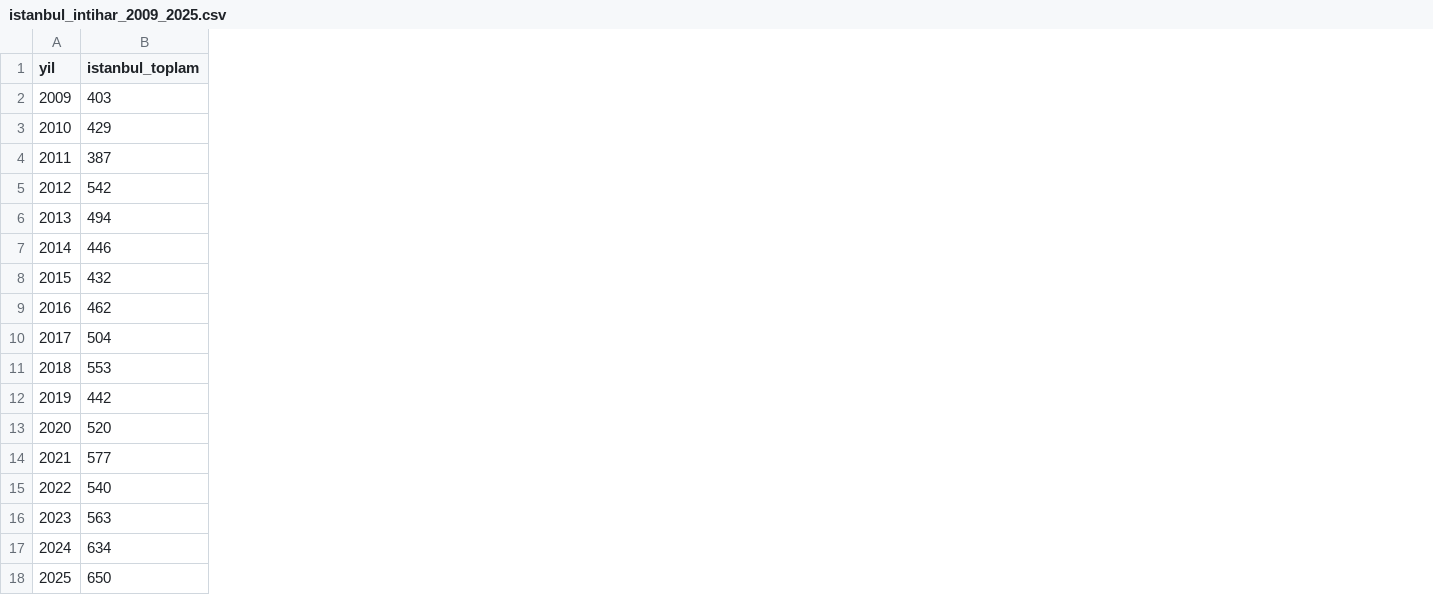
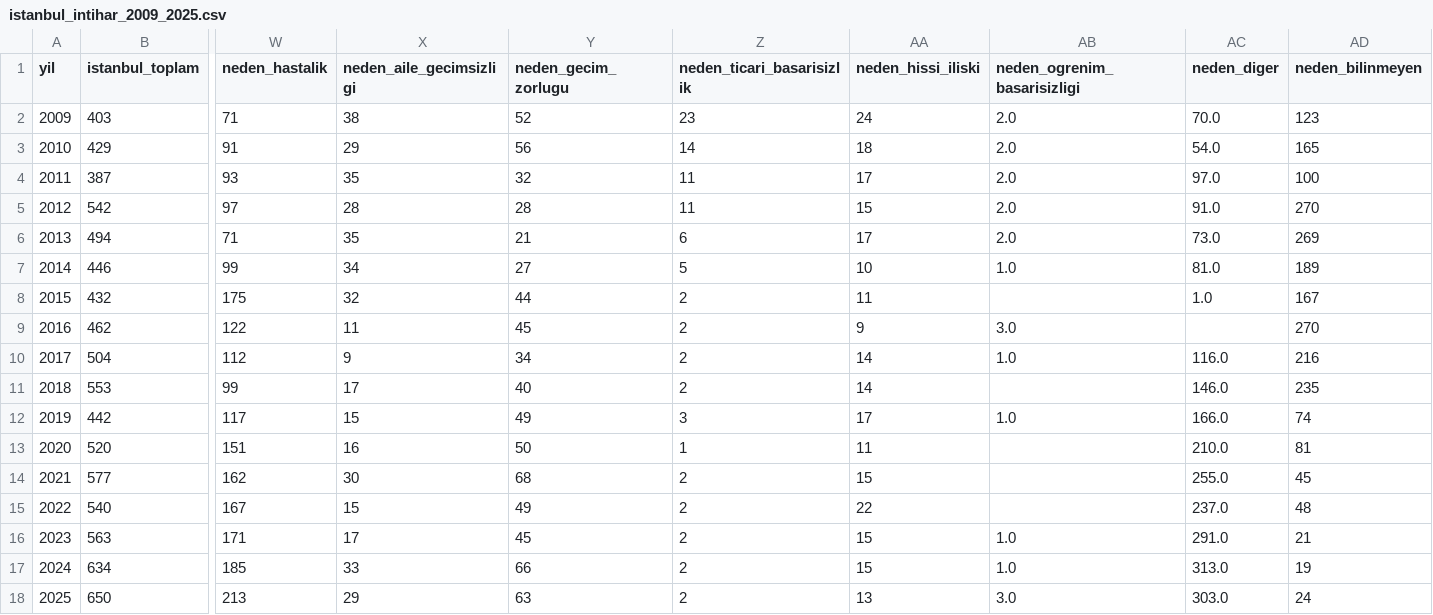
Before and after one commit to arzucankurt/-stanbul_-nt-har_anal-z-, a CSV file: istanbul_intihar_2009_2025.csv, drawn as a sheet; only a part is shown, gaps mark what is left out; the diff names each change by its address in the sheet, - before the commit and + after, or states it on an @@ line.

```diff
--- a/istanbul_intihar_2009_2025.csv
+++ b/istanbul_intihar_2009_2025.csv
+column W (neden_hastalik), rows 2-18: 71 | 91 | 93 | 97 | 71 | 99 | 175 | 122 | 112 | 99 | 117 | 151 | 162 | 167 | 171 | 185 | 213
+column X (neden_aile_gecimsizligi), rows 2-18: 38 | 29 | 35 | 28 | 35 | 34 | 32 | 11 | 9 | 17 | 15 | 16 | 30 | 15 | 17 | 33 | 29
+column Y (neden_gecim_zorlugu), rows 2-18: 52 | 56 | 32 | 28 | 21 | 27 | 44 | 45 | 34 | 40 | 49 | 50 | 68 | 49 | 45 | 66 | 63
+column Z (neden_ticari_basarisizlik), rows 2-18: 23 | 14 | 11 | 11 | 6 | 5 | 2 | 2 | 2 | 2 | 3 | 1 | 2 | 2 | 2 | 2 | 2
+column AA (neden_hissi_iliski), rows 2-18: 24 | 18 | 17 | 15 | 17 | 10 | 11 | 9 | 14 | 14 | 17 | 11 | 15 | 22 | 15 | 15 | 13
+column AB (neden_ogrenim_basarisizligi), rows 2-18: 2.0 | 2.0 | 2.0 | 2.0 | 2.0 | 1.0 |  | 3.0 | 1.0 |  | 1.0 |  |  |  | 1.0 | 1.0 | 3.0
+column AC (neden_diger), rows 2-18: 70.0 | 54.0 | 97.0 | 91.0 | 73.0 | 81.0 | 1.0 |  | 116.0 | 146.0 | 166.0 | 210.0 | 255.0 | 237.0 | 291.0 | 313.0 | 303.0
+column AD (neden_bilinmeyen), rows 2-18: 123 | 165 | 100 | 270 | 269 | 189 | 167 | 270 | 216 | 235 | 74 | 81 | 45 | 48 | 21 | 19 | 24
```
Also changed, not shown: 5 other files.
